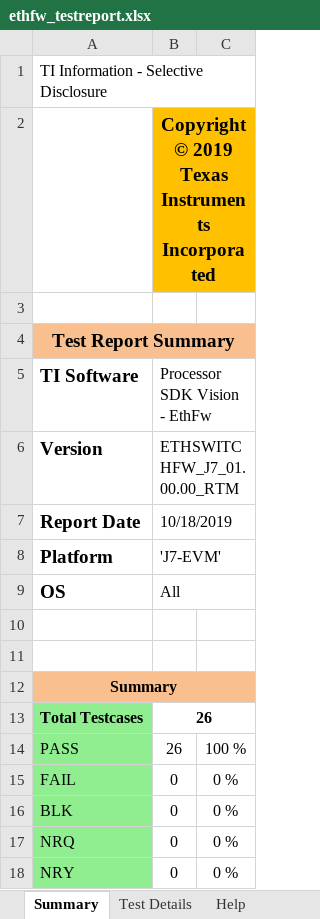
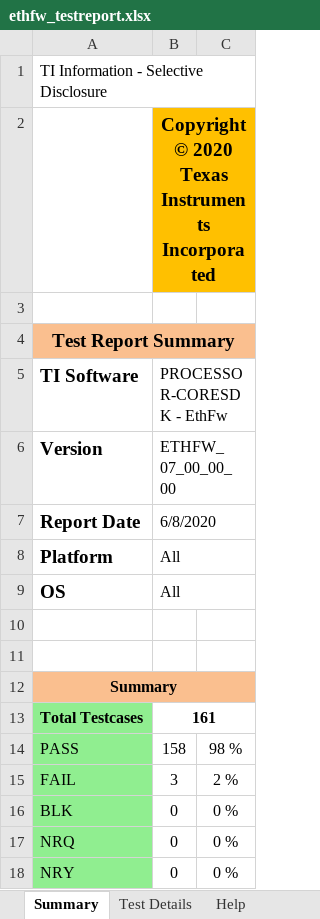
Before and after one commit to TexasInstruments/enet-firmware, an Excel workbook: docs/test_report/ethfw_testreport.xlsx, sheet Summary, drawn as a sheet; values as stored, in another font and other column widths than the file's, no borders; charts and pictures not drawn; the diff names each change by its address in the sheet, - before the commit and + after, or states it on an @@ line.

```diff
--- a/docs/test_report/ethfw_testreport.xlsx (sheet Summary)
+++ b/docs/test_report/ethfw_testreport.xlsx (sheet Summary)
-B2 (PROCESSOR-CORESDK - EthFw): Copyright © 2019 Texas Instruments…
+B2 (PROCESSOR-CORESDK - EthFw): Copyright © 2020 Texas Instruments…
-B5: Processor SDK Vision - EthFw
+B5: PROCESSOR-CORESDK - EthFw
-B6 (PROCESSOR-CORESDK - EthFw): ETHSWITCHFW_J7_01.00.00_RTM
+B6 (PROCESSOR-CORESDK - EthFw): ETHFW_07_00_00_00
-B7 (PROCESSOR-CORESDK - EthFw): 10/18/2019
+B7 (PROCESSOR-CORESDK - EthFw): 6/8/2020
-B8 (PROCESSOR-CORESDK - EthFw): 'J7-EVM'
+B8 (PROCESSOR-CORESDK - EthFw): All
-B13 (PROCESSOR-CORESDK - EthFw): 26
+B13 (PROCESSOR-CORESDK - EthFw): 161
-B14 (PROCESSOR-CORESDK - EthFw): 26
+B14 (PROCESSOR-CORESDK - EthFw): 158
-C14: 100 %
+C14: 98 %
-B15 (PROCESSOR-CORESDK - EthFw): 0
+B15 (PROCESSOR-CORESDK - EthFw): 3
-C15: 0 %
+C15: 2 %
```
Also changed, not shown: sheet Test Details, sheet Revision History, docs/misrac/ethfw_SA_Report.xlsx, 1 other file.
